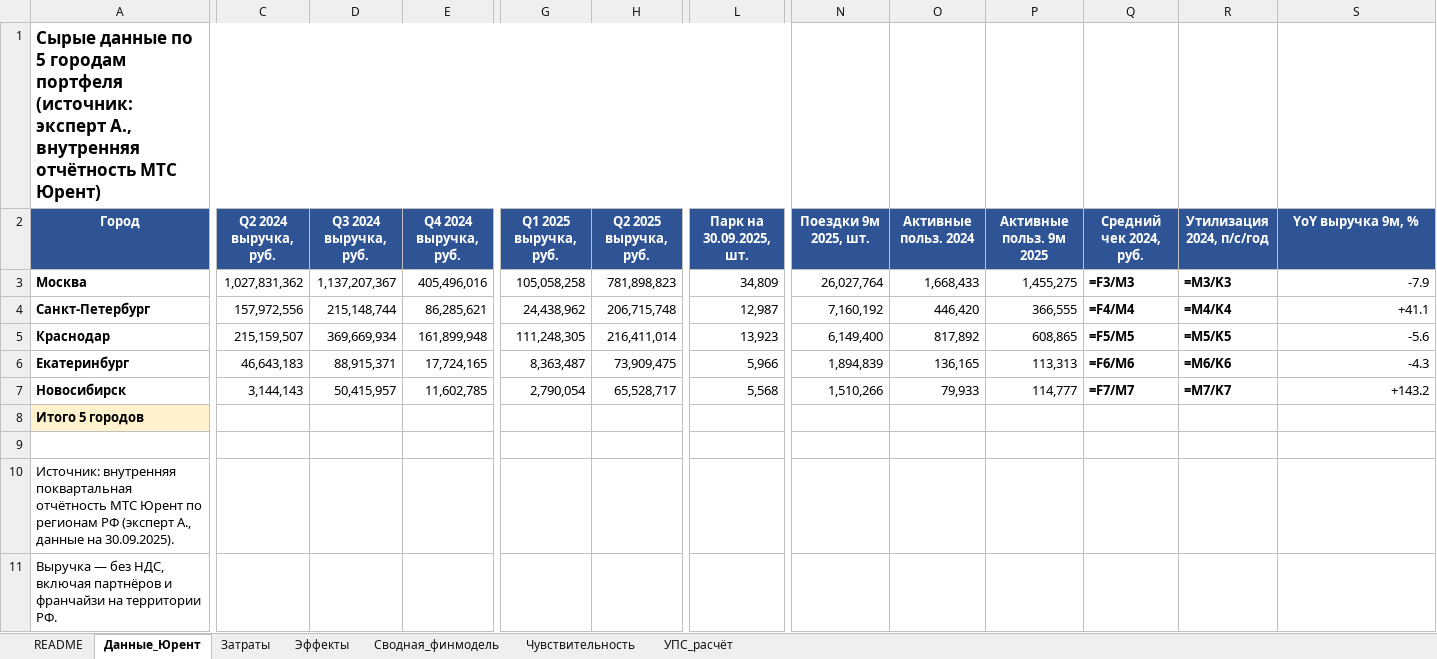
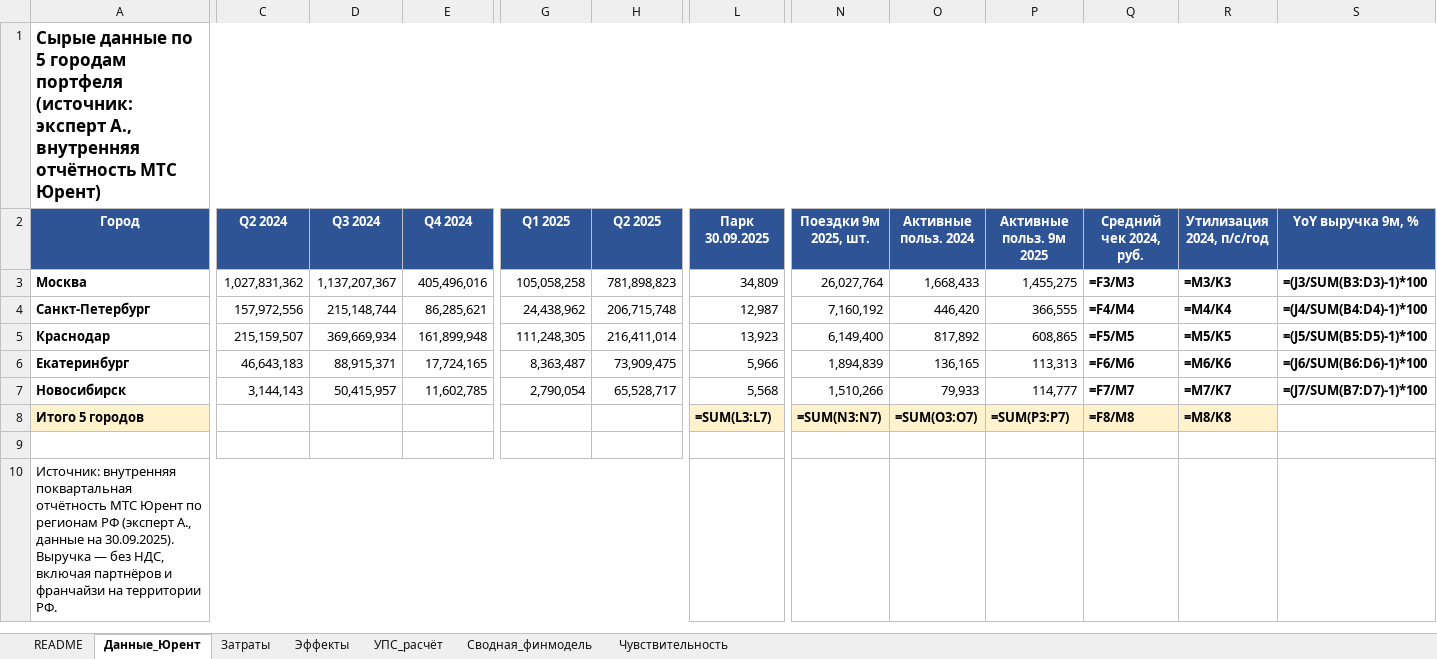
Before and after one commit to alalolop3-hue/-, an Excel workbook: vkr/VKR_findata.xlsx, sheet Данные_Юрент, drawn as a sheet; only a part is shown, gaps mark what is left out; values as stored, in another font and other column widths than the file's, no borders; formulas without a stored value are shown as written; rows hold the shown columns only; the diff covers the shown part only; the diff names each change by its address in the sheet, - before the commit and + after, or states it on an @@ line.

```diff
--- a/vkr/VKR_findata.xlsx (sheet Данные_Юрент)
+++ b/vkr/VKR_findata.xlsx (sheet Данные_Юрент)
@@ sheet tab order changed: README | Данные_Юрент | Затраты | Эффекты | УПС_расчёт | Сводная_финмодель | Чувствительность @@
-A1:M1 merged
+A1:T1 merged
-C2: Q2 2024 выручка, руб.
+C2: Q2 2024
-D2: Q3 2024 выручка, руб.
+D2: Q3 2024
-E2: Q4 2024 выручка, руб.
+E2: Q4 2024
-G2: Q1 2025 выручка, руб.
+G2: Q1 2025
-H2: Q2 2025 выручка, руб.
+H2: Q2 2025
-L2: Парк на 30.09.2025, шт.
+L2: Парк 30.09.2025
-S3 (YoY выручка 9м, %): -7.9
+S3 (YoY выручка 9м, %): =(J3/SUM(B3:D3)-1)*100
-S3:S7 bold: off
+S3:S7 bold: on
-S4 (YoY выручка 9м, %): +41.1
+S4 (YoY выручка 9м, %): =(J4/SUM(B4:D4)-1)*100
-S5 (YoY выручка 9м, %): -5.6
+S5 (YoY выручка 9м, %): =(J5/SUM(B5:D5)-1)*100
-S6 (YoY выручка 9м, %): -4.3
+S6 (YoY выручка 9м, %): =(J6/SUM(B6:D6)-1)*100
-S7 (YoY выручка 9м, %): +143.2
+S7 (YoY выручка 9м, %): =(J7/SUM(B7:D7)-1)*100
-L8 (Парк 30.09.2025): (empty)
+L8 (Парк 30.09.2025): =SUM(L3:L7)
-L8 fill: none
+L8 fill: #FFF2CC
-N8 (Поездки 9м 2025, шт.): (empty)
+N8 (Поездки 9м 2025, шт.): =SUM(N3:N7)
-N8:R8 fill: none
+N8:R8 fill: #FFF2CC
-O8 (Активные польз. 2024): (empty)
+O8 (Активные польз. 2024): =SUM(O3:O7)
-P8 (Активные польз. 9м 2025): (empty)
+P8 (Активные польз. 9м 2025): =SUM(P3:P7)
-Q8 (Средний чек 2024, руб.): (empty)
+Q8 (Средний чек 2024, руб.): =F8/M8
-R8 (Утилизация 2024, п/с/год): (empty)
+R8 (Утилизация 2024, п/с/год): =M8/K8
-A10 (Город): …на 30.09.2025).
+A10 (Город): …на 30.09.2025). Выручка — без НДС, включая партнёров и франчайзи на территории РФ.
+A10:J10 merged
-row 11: Выручка — без НДС, включая партнёров и франчайзи на территории РФ.
```
Also changed, not shown: 2 edited cells and cell formats elsewhere in this sheet, sheet УПС_расчёт, sheet Чувствительность, sheet README, sheet Затраты, sheet Сводная_финмодель, sheet Эффекты, 4 other files.
